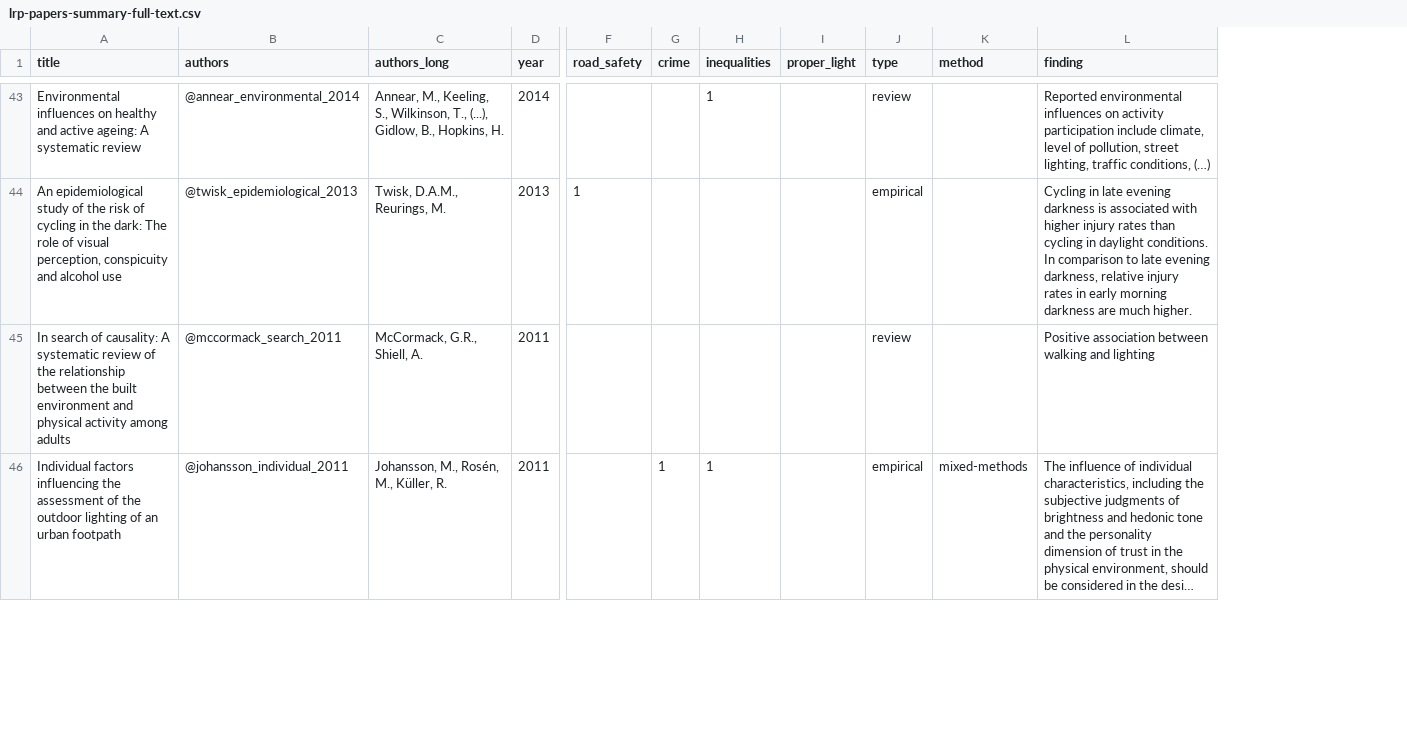
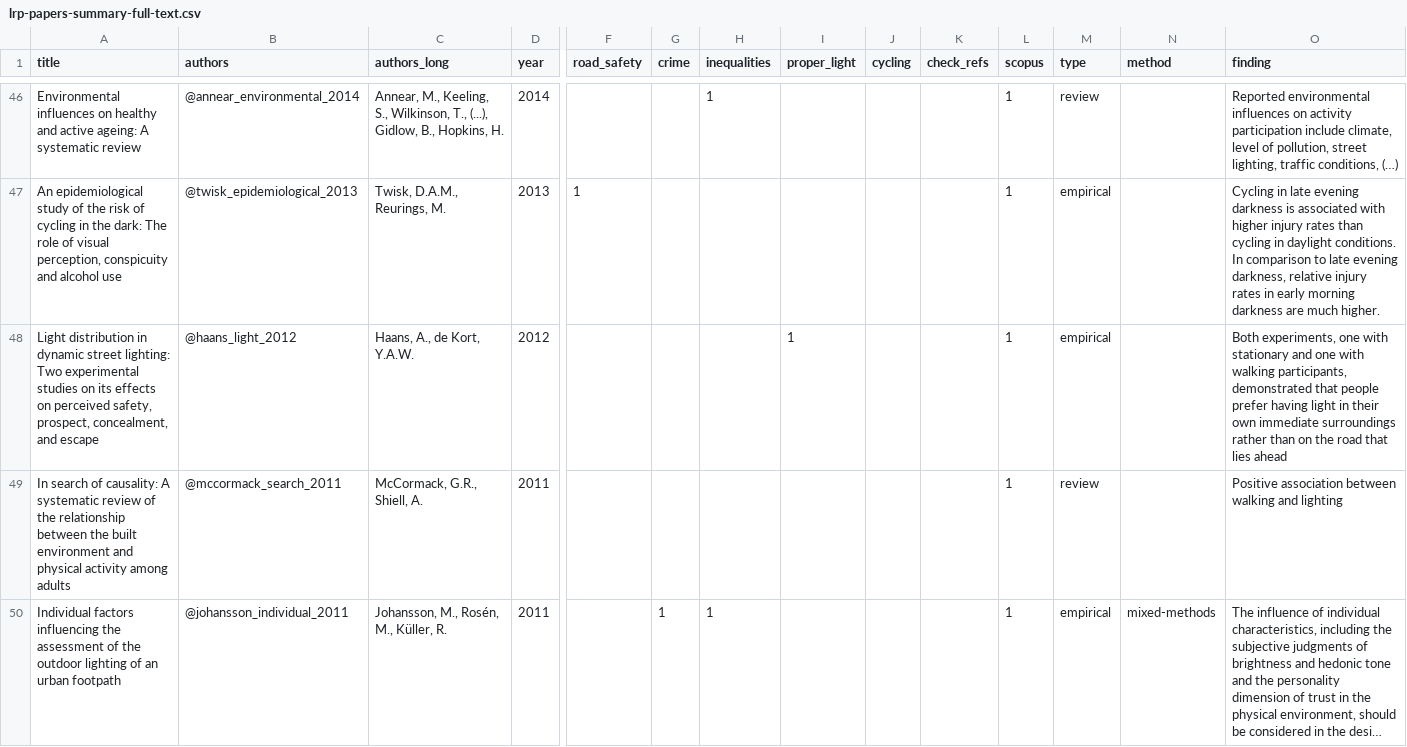
Before and after one commit to saturnlighting/literature-review, a CSV file: lrp-papers-summary-full-text.csv, drawn as a sheet; only a part is shown, gaps mark what is left out; long unchanged cells end in …; rows hold the shown columns only; the diff covers the shown part only; the diff names each change by its address in the sheet, - before the commit and + after, or states it on an @@ line.

```diff
--- a/lrp-papers-summary-full-text.csv
+++ b/lrp-papers-summary-full-text.csv
+column J (cycling), empty
+column K (check_refs), empty
+column L (scopus), rows 46-47: 1 | 1; rows 49-50: 1 | 1
+row 48: Light distribution in dynamic street lighting: Two experimental studies on its effects on perceived safety, prospect, concealment, and escape | @haans_light_2012 | Haans, A., de Kort, Y.A.W. | 2012 |  |  |  | 1 |  |  | 1 | empirical |  | Both experiments, one with stationary and one with walking participants, demonstrated that people prefer having light in their own immediate surroundings rather than on the road that lies ahead
```
Also changed, not shown: 4 added rows elsewhere in this file, lrp-papers-summary-total.csv, 2 other files.
